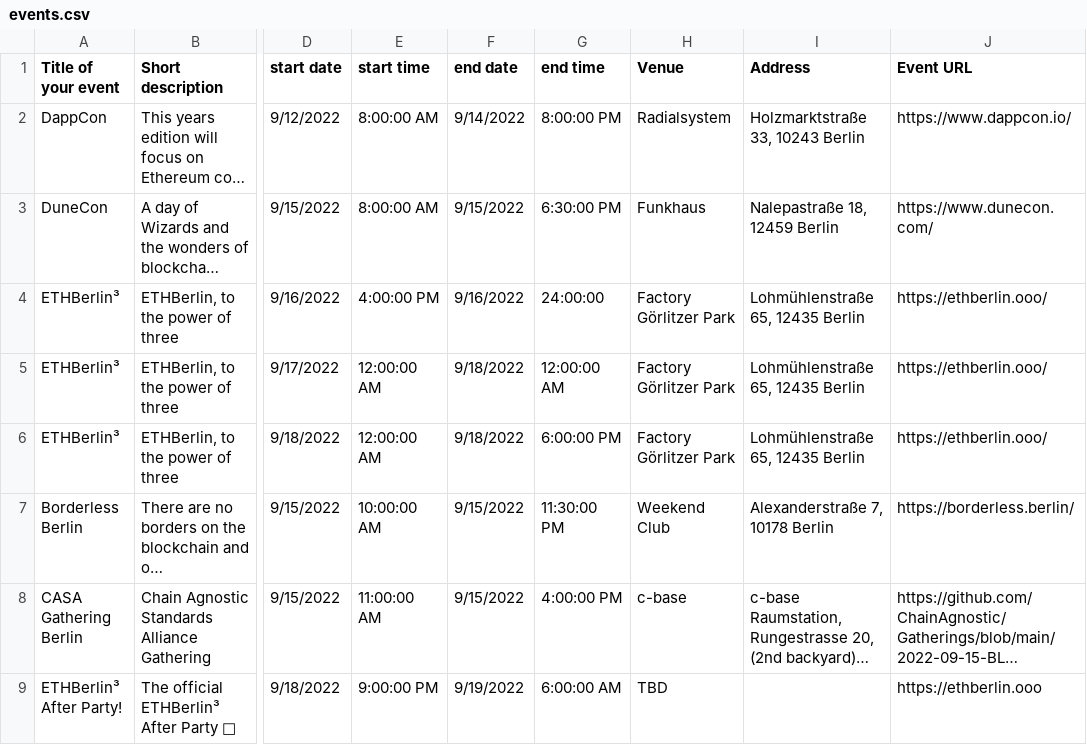
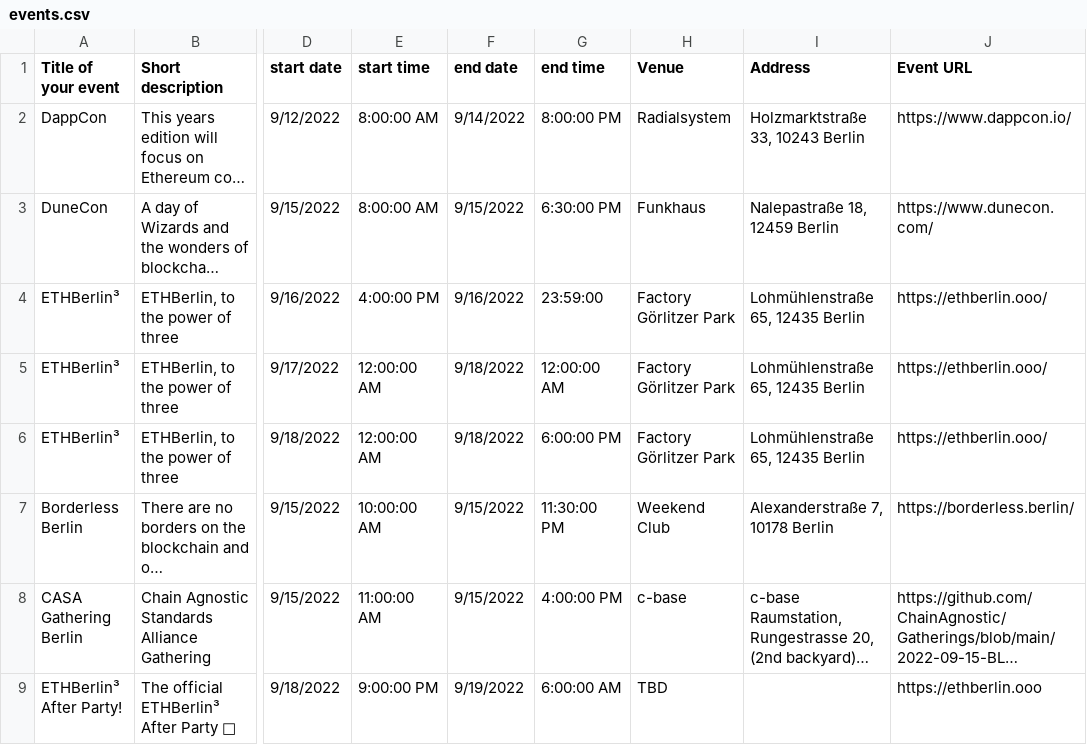
Before and after one commit to ligi/blockchainweek.berlin, a CSV file: events.csv, drawn as a sheet; only a part is shown, gaps mark what is left out; long unchanged cells end in …; the diff names each change by its address in the sheet, - before the commit and + after, or states it on an @@ line.

Commit message:
Add files via upload

```diff
--- a/events.csv
+++ b/events.csv
-G4 (end time): 24:00:00
+G4 (end time): 23:59:00
```
